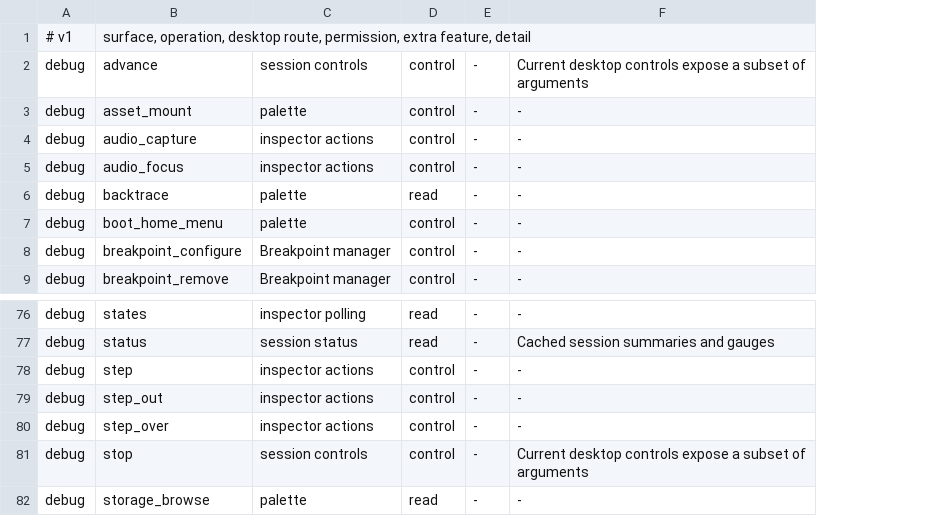
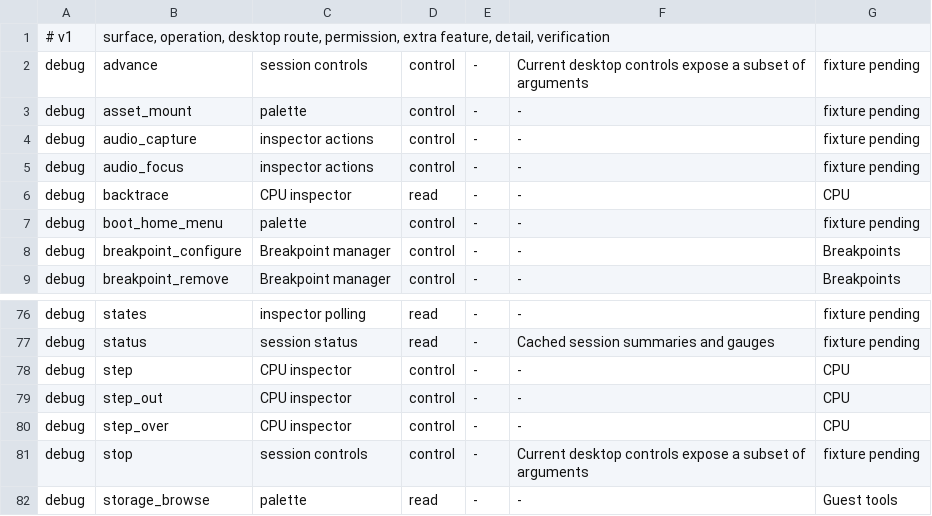
Before and after one commit to estyseesghosts/lotus, a TSV file: crates/desktop/src/debugger_coverage.tsv, drawn as a sheet; only a part is shown, gaps mark what is left out; the diff names each change by its address in the sheet, - before the commit and + after, or states it on an @@ line.

Commit message:
Finish desktop CPU navigation and guest command workflows
Verify ARM/Thumb execution, epoch-bound ELF labels, memory read and stale-write parity, and validated guest command forms. Require explicit verification classifications in the debugger inventory.

```diff
--- a/crates/desktop/src/debugger_coverage.tsv
+++ b/crates/desktop/src/debugger_coverage.tsv
+column G, rows 2-9: fixture pending | fixture pending | fixture pending | fixture pending | CPU | fixture pending | Breakpoints | Breakpoints; rows 76-82: fixture pending | fixture pending | CPU | CPU | CPU | fixture pending | Guest tools
-B1: …extra feature, detail
+B1: …extra feature, detail, verification
-C6: palette
+C6: CPU inspector
-C78:C80: inspector actions
+C78:C80: CPU inspector
```
Also changed, not shown: 14 other files.
